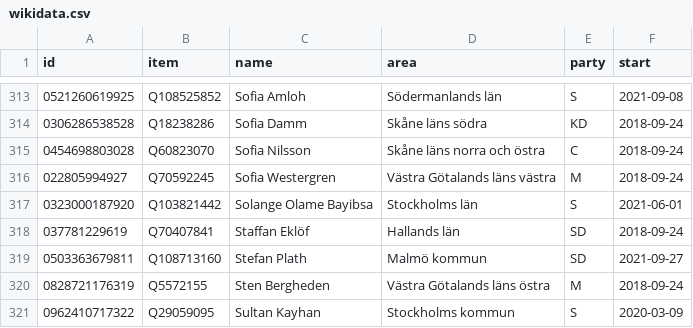
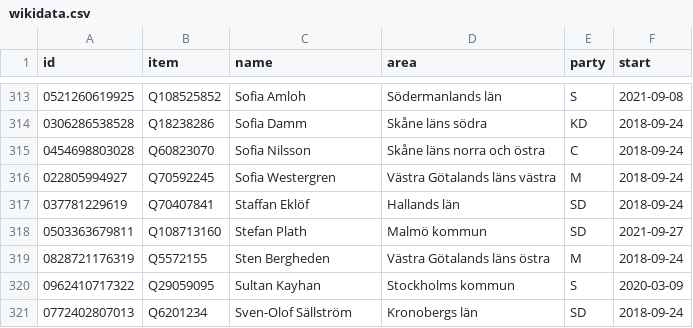
Before and after one commit to every-politician-scrapers/sweden-riksdag-api-current, a CSV file: data/wikidata.csv, drawn as a sheet; only a part is shown, gaps mark what is left out; the shorter side is filled out with more unchanged rows.

```diff
--- a/data/wikidata.csv
+++ b/data/wikidata.csv
@@ -316,3 +316,2 @@ id,item,name,area,party,start
 022805994927,Q70592245,Sofia Westergren,Västra Götalands läns västra,M,2018-09-24
-0323000187920,Q103821442,Solange Olame Bayibsa,Stockholms län,S,2021-06-01
 037781229619,Q70407841,Staffan Eklöf,Hallands län,SD,2018-09-24
```
Also changed, not shown: data/diff.csv, data/official.csv, 1 other file.
